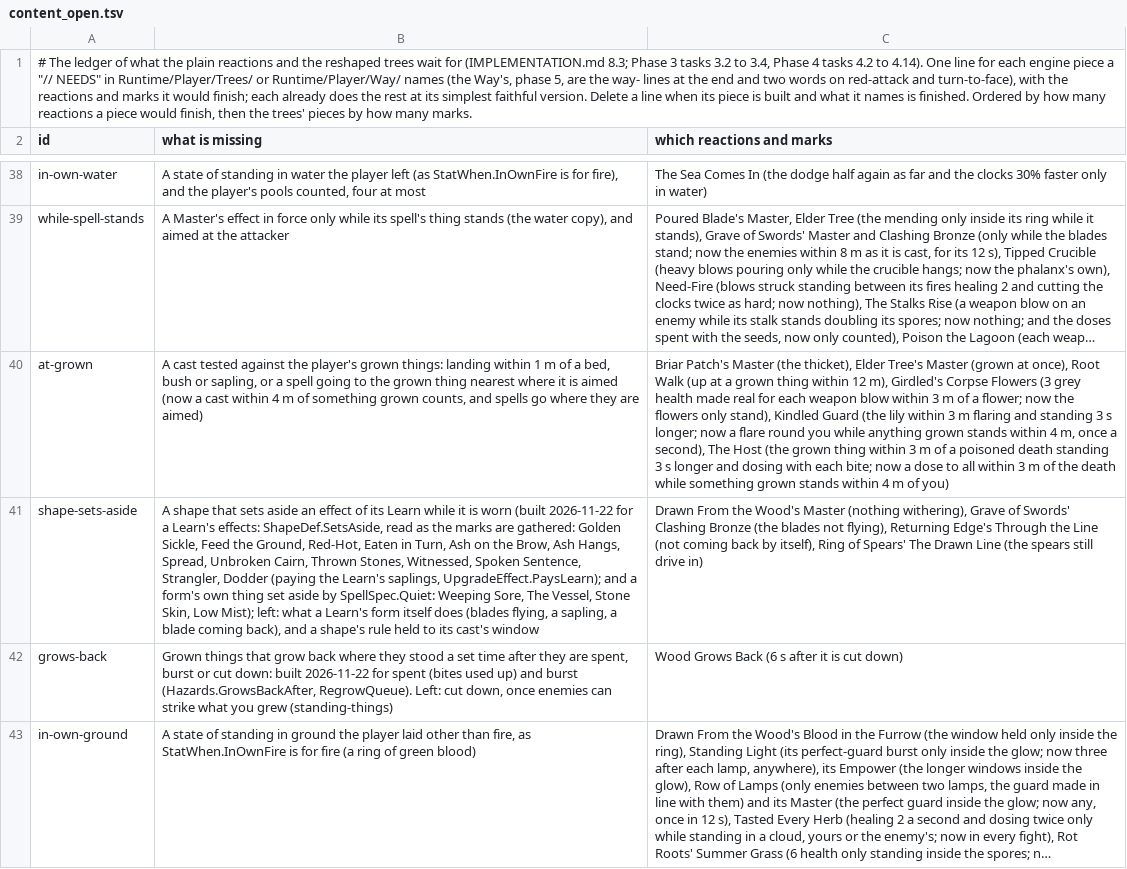
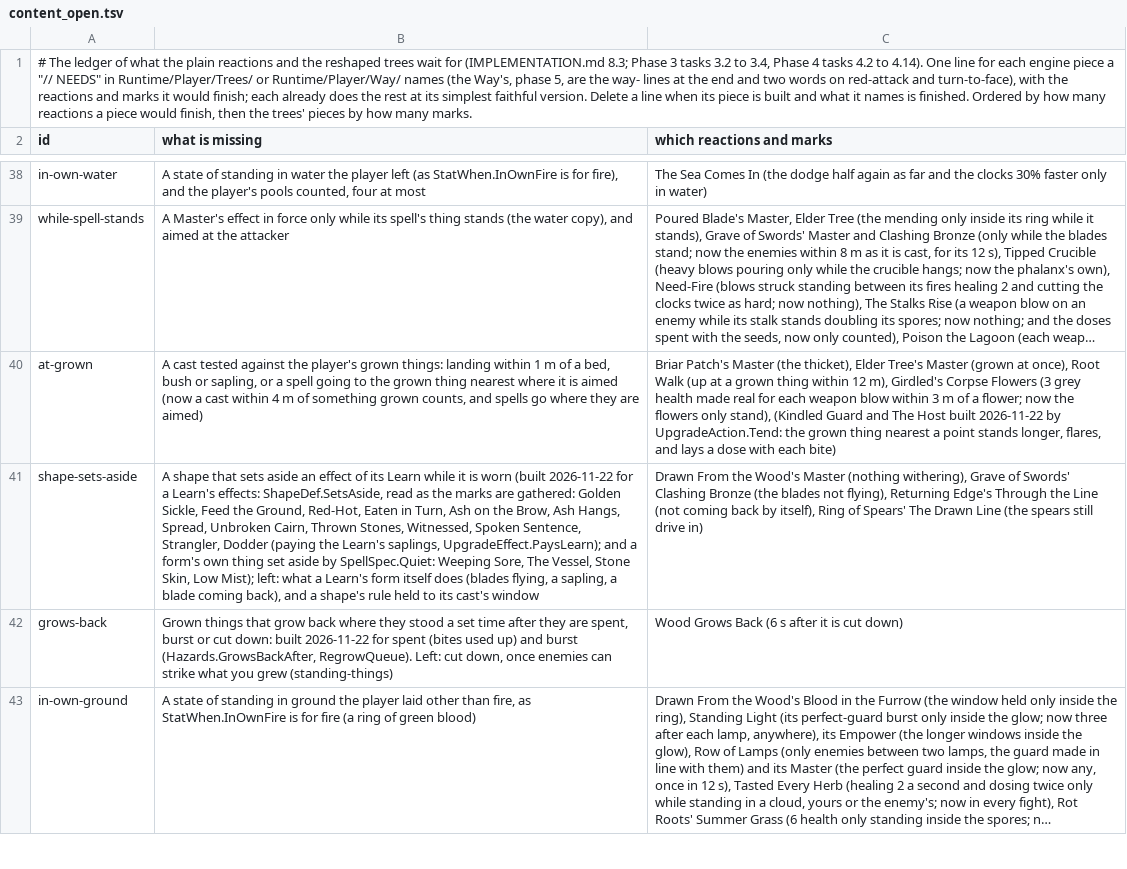
Before and after one commit to Rohanp725/Project-Clover, a TSV file: docs/design/steel/content_open.tsv, drawn as a sheet; only a part is shown, gaps mark what is left out; long unchanged cells end in …; the diff names each change by its address in the sheet, - before the commit and + after, or states it on an @@ line.

```diff
--- a/docs/design/steel/content_open.tsv
+++ b/docs/design/steel/content_open.tsv
-C40 (which reactions and marks): …only stand), Kindled Guard (the lily within 3 m flaring and standing 3 s longer; now a flare round you while anything grown stands within 4 m, once a second), The Host (the grown thing within 3 m of a poisoned death standing 3 s longer and dosing with each bite; now a dose to all within 3 m of the death while something grown stands within 4 m of you)
+C40 (which reactions and marks): …only stand), (Kindled Guard and The Host built 2026-11-22 by UpgradeAction.Tend: the grown thing nearest a point stands longer, flares, and lays a dose with each bite)
```
Also changed, not shown: 10 other files.
